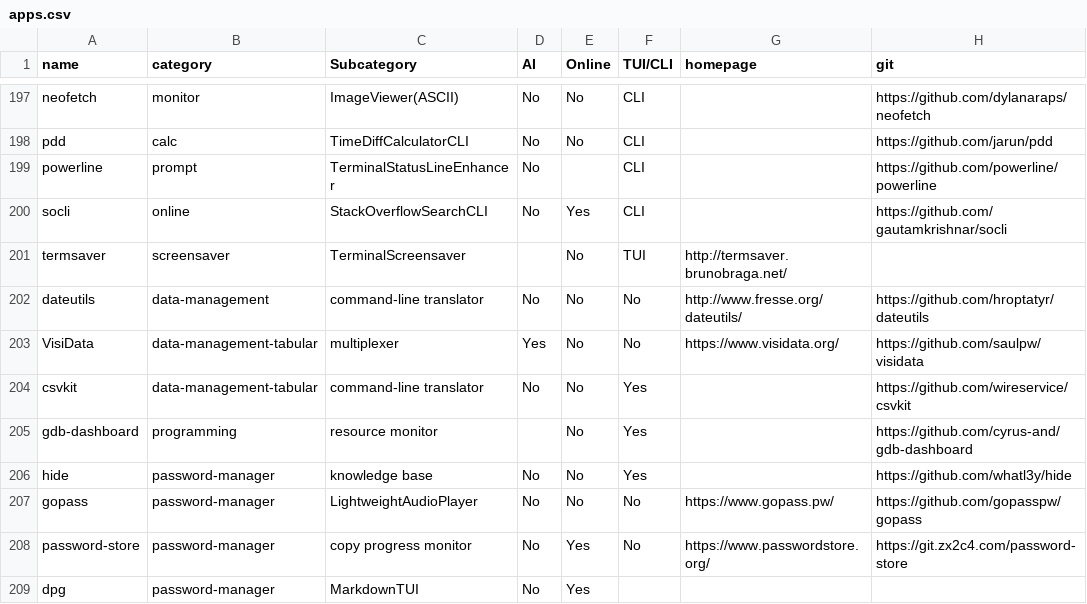
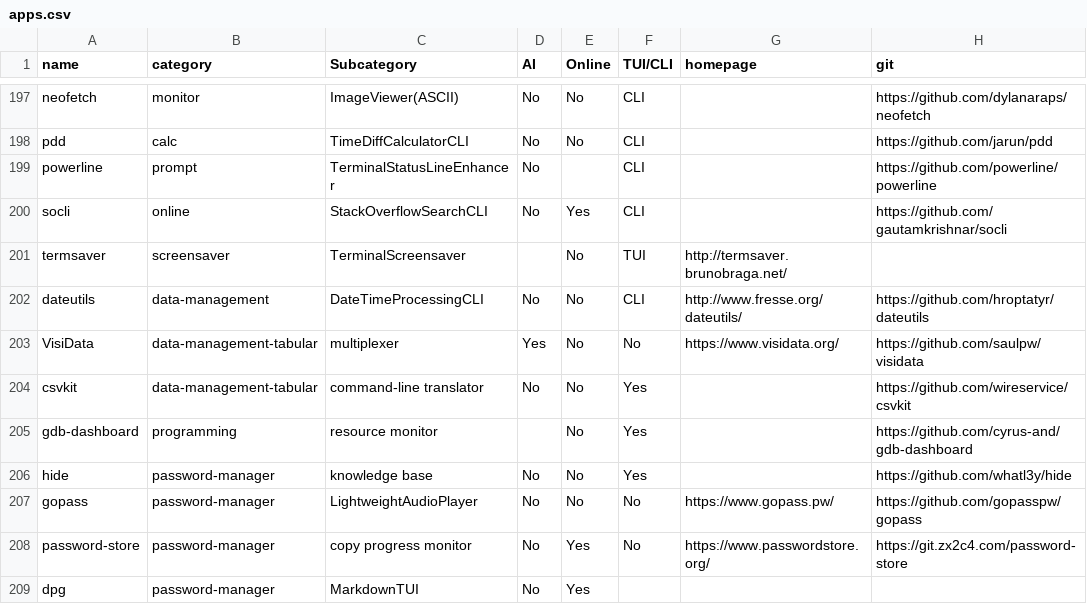
Before and after one commit to yaaseminyavuz/awesome-cli-apps-in-a-csv, a CSV file: apps.csv, drawn as a sheet; only a part is shown, gaps mark what is left out; the diff names each change by its address in the sheet, - before the commit and + after, or states it on an @@ line.

Commit message:
Auto-update: updated AI, Online, TUI/CLI, Subcategory for 'dateutils'

```diff
--- a/apps.csv
+++ b/apps.csv
-C202 (Subcategory): command-line translator
+C202 (Subcategory): DateTimeProcessingCLI
-F202 (TUI/CLI): No
+F202 (TUI/CLI): CLI
```
